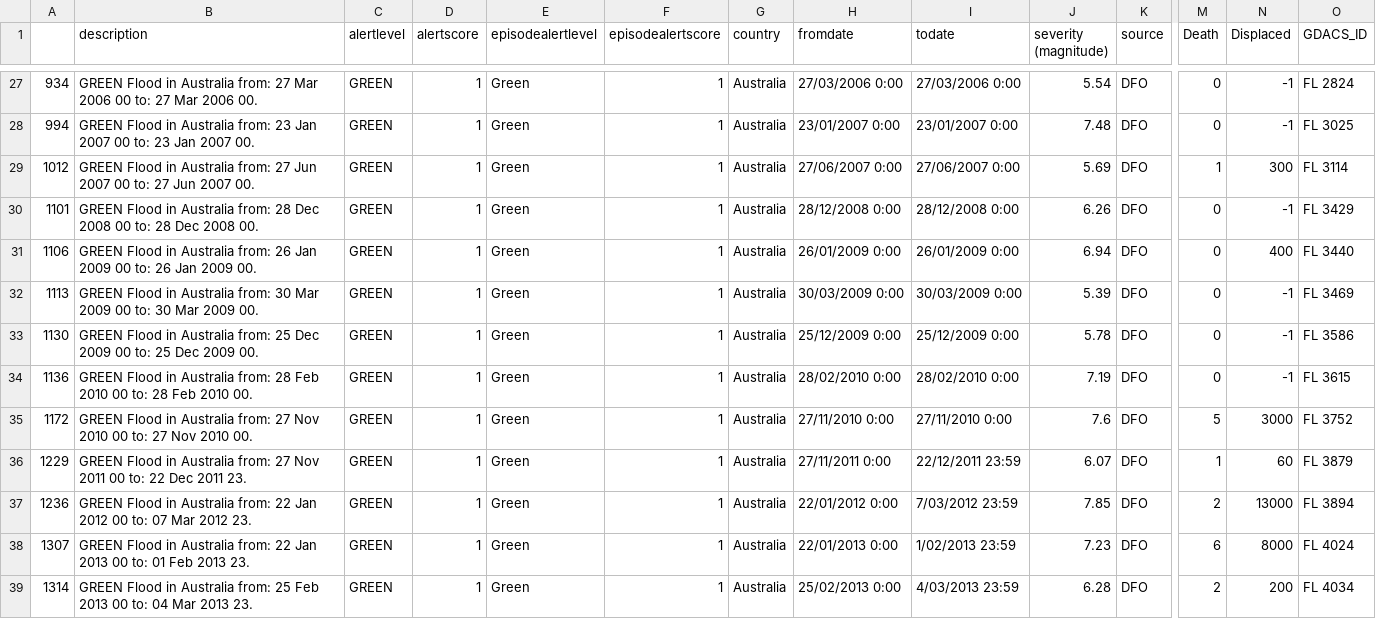
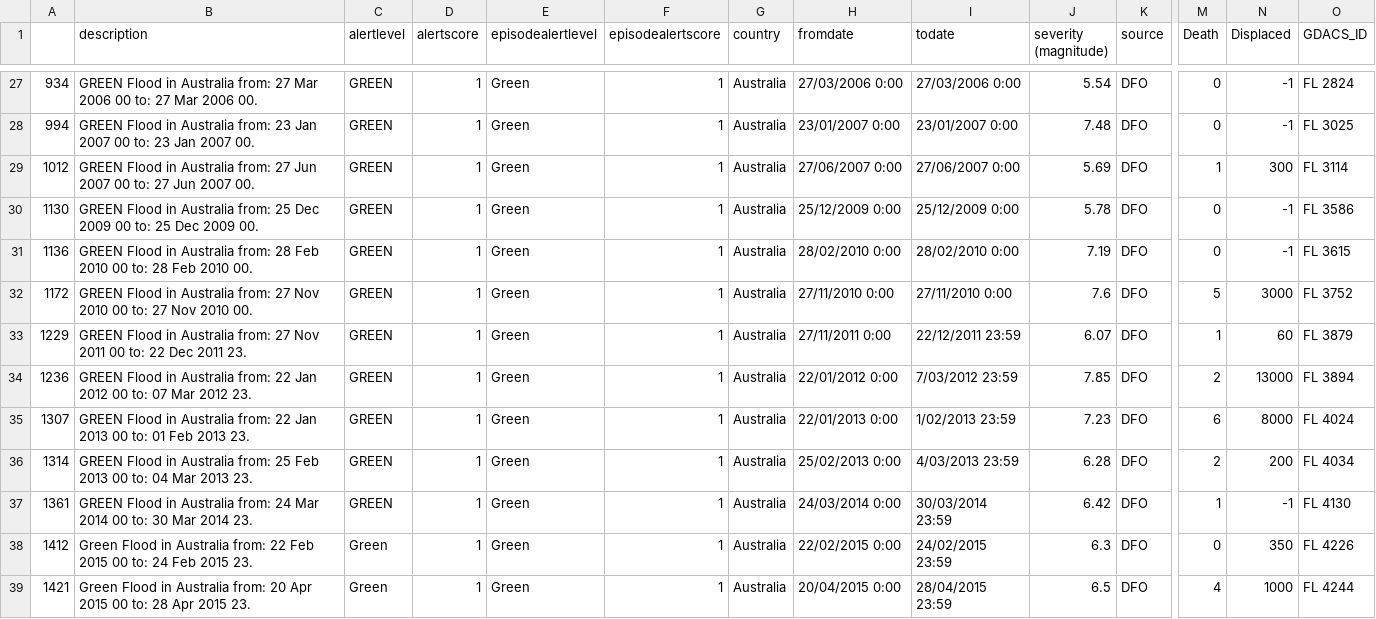
Before and after one commit to ShaneHettiarachchi/FIT3179-Data-Visualisation-2-new, a CSV file: Data/Australia/AusFloods.csv, drawn as a sheet; only a part is shown, gaps mark what is left out; the shorter side is filled out with more unchanged rows; rows hold the shown columns only; the diff names each change by its address in the sheet, - before the commit and + after, or states it on an @@ line.

Commit message:
Update AusFloods.csv

```diff
--- a/Data/Australia/AusFloods.csv
+++ b/Data/Australia/AusFloods.csv
-row 30: 1101 | GREEN Flood in Australia from: 28 Dec 2008 00 to: 28 Dec 2008 00. | GREEN | 1 | Green | 1 | Australia | 28/12/2008 0:00 | 28/12/2008 0:00 | 6.26 | DFO | 0 | -1 | FL 3429
-row 31: 1106 | GREEN Flood in Australia from: 26 Jan 2009 00 to: 26 Jan 2009 00. | GREEN | 1 | Green | 1 | Australia | 26/01/2009 0:00 | 26/01/2009 0:00 | 6.94 | DFO | 0 | 400 | FL 3440
-row 32: 1113 | GREEN Flood in Australia from: 30 Mar 2009 00 to: 30 Mar 2009 00. | GREEN | 1 | Green | 1 | Australia | 30/03/2009 0:00 | 30/03/2009 0:00 | 5.39 | DFO | 0 | -1 | FL 3469
```
